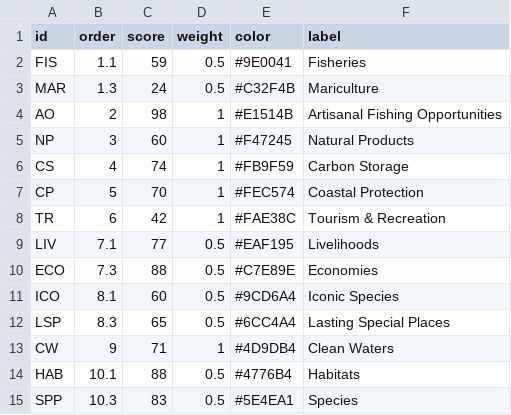
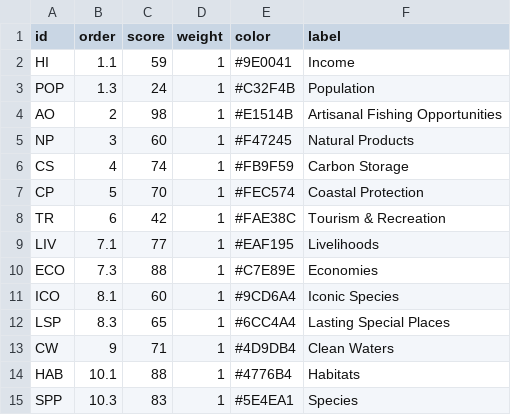
Before and after one commit to Carrie-Data/Date-A-State, a CSV file: Flask_db/static/aster_data.csv, drawn as a sheet; the diff names each change by its address in the sheet, - before the commit and + after, or states it on an @@ line.

Commit message:
aster plot works only 2 elements

```diff
--- a/Flask_db/static/aster_data.csv
+++ b/Flask_db/static/aster_data.csv
-A2 (id): FIS
+A2 (id): HI
-D2:D3 (weight): 0.5
+D2:D3 (weight): 1
-F2 (label): Fisheries
+F2 (label): Income
-A3 (id): MAR
+A3 (id): POP
-F3 (label): Mariculture
+F3 (label): Population
-D9:D12 (weight): 0.5
+D9:D12 (weight): 1
-D14:D15 (weight): 0.5
+D14:D15 (weight): 1
```
Also changed, not shown: 2 other files.
